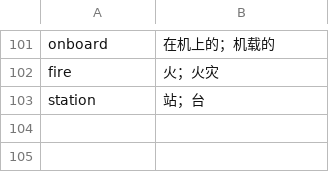
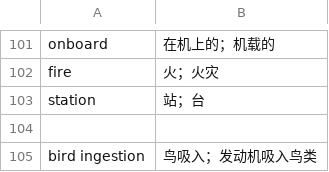
Before and after one commit to XIciA/icao-app, a TSV file: content/vocabulary/live/meanings.tsv, drawn as a sheet; only a part is shown, gaps mark what is left out; the diff names each change by its address in the sheet, - before the commit and + after, or states it on an @@ line.

Commit message:
feat: install live vocabulary with stable favorites and resumable study

```diff
--- a/content/vocabulary/live/meanings.tsv
+++ b/content/vocabulary/live/meanings.tsv
+row 104: (empty)
+row 105: bird ingestion | 鸟吸入；发动机吸入鸟类
```
Also changed, not shown: 56 other files.
